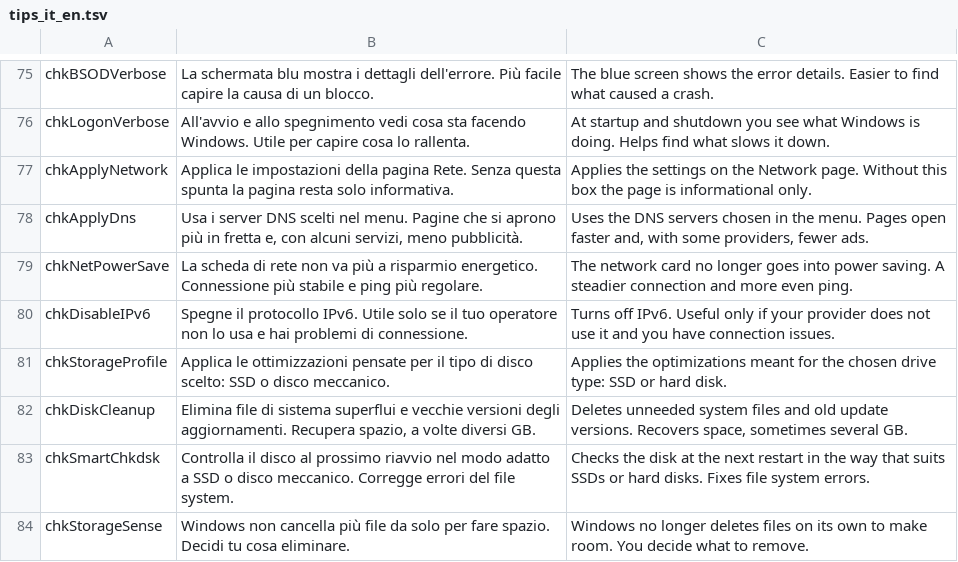
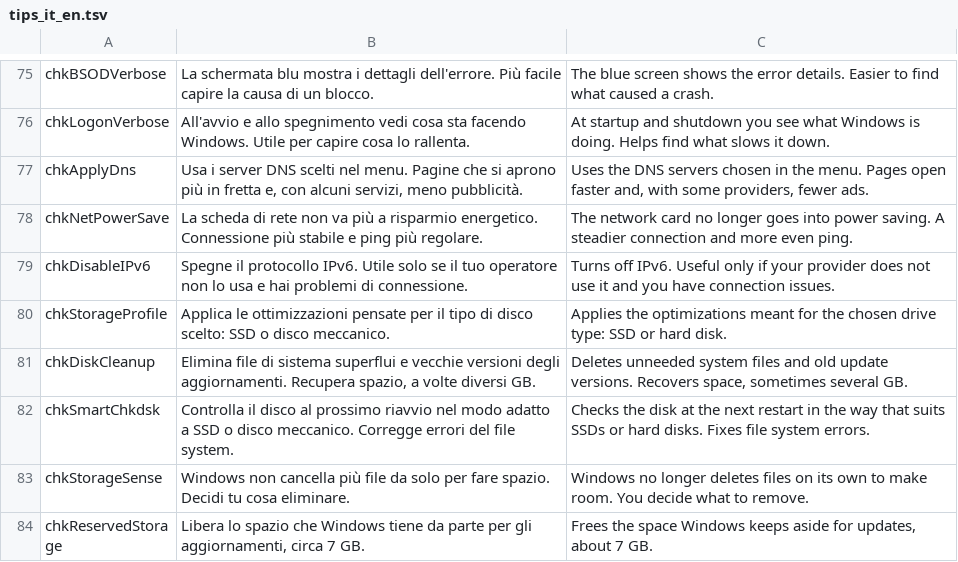
Before and after one commit to PcFixProItalia/tweak-andrew, a TSV file: lang/tips_it_en.tsv, drawn as a sheet; only a part is shown, gaps mark what is left out; the shorter side is filled out with more unchanged rows; the diff names each change by its address in the sheet, - before the commit and + after, or states it on an @@ line.

```diff
--- a/lang/tips_it_en.tsv
+++ b/lang/tips_it_en.tsv
-row 77: chkApplyNetwork | Applica le impostazioni della pagina Rete. Senza questa spunta la pagina resta solo informativa. | Applies the settings on the Network page. Without this box the page is informational only.
```
Also changed, not shown: lang/tr_de.tsv, lang/tr_es.tsv, 21 other files.
